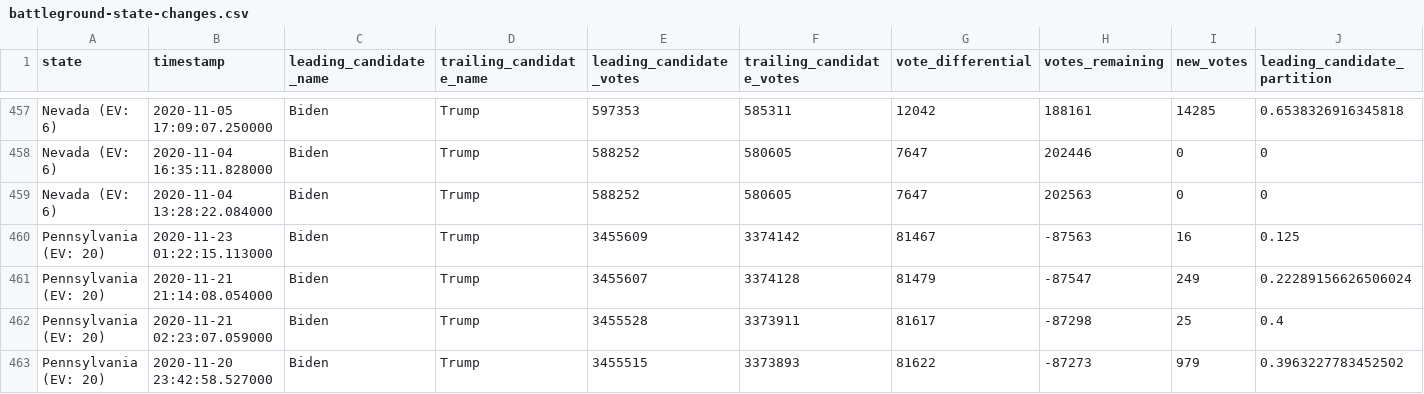
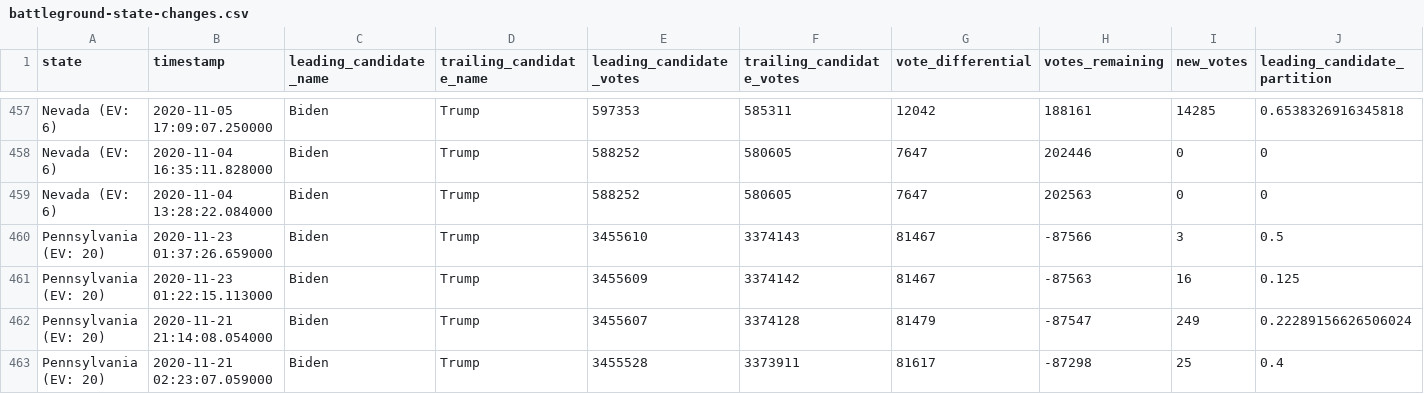
Before and after one commit to mariasam1/nyt-2020-election-scraper, a CSV file: battleground-state-changes.csv, drawn as a sheet; only a part is shown, gaps mark what is left out; the shorter side is filled out with more unchanged rows; rows hold the shown columns only; the diff names each change by its address in the sheet, - before the commit and + after, or states it on an @@ line.

```diff
--- a/battleground-state-changes.csv
+++ b/battleground-state-changes.csv
+row 460: Pennsylvania (EV: 20) | 2020-11-23 01:37:26.659000 | Biden | Trump | 3455610 | 3374143 | 81467 | -87566 | 3 | 0.5
```
Also changed, not shown: 2 other files.
